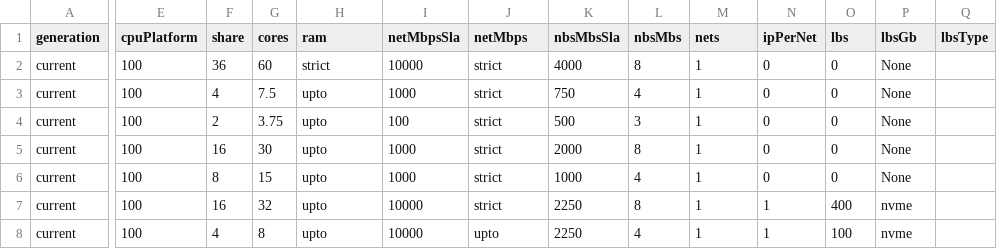
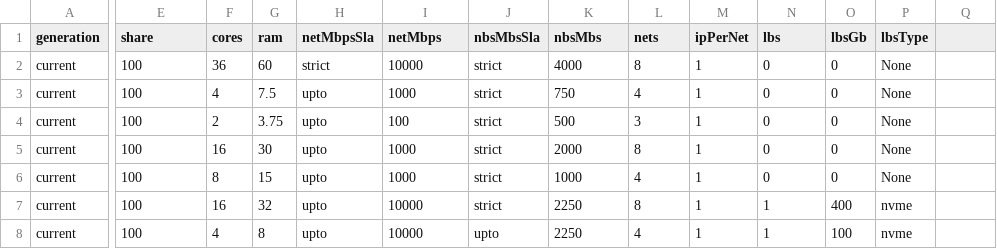
Before and after one commit to YKonovalov/machines, a CSV file: types/aws/aws.csv, drawn as a sheet; only a part is shown, gaps mark what is left out; the diff names each change by its address in the sheet, - before the commit and + after, or states it on an @@ line.

Commit message:
up

```diff
--- a/types/aws/aws.csv
+++ b/types/aws/aws.csv
-E1: cpuPlatform
+E1: share
-F1: share
+F1: cores
-G1: cores
+G1: ram
-H1: ram
+H1: netMbpsSla
-I1: netMbpsSla
+I1: netMbps
-J1: netMbps
+J1: nbsMbsSla
-K1: nbsMbsSla
+K1: nbsMbs
-L1: nbsMbs
+L1: nets
-M1: nets
+M1: ipPerNet
-N1: ipPerNet
+N1: lbs
-O1: lbs
+O1: lbsGb
-P1: lbsGb
+P1: lbsType
-Q1: lbsType
+Q1: (empty)
```
